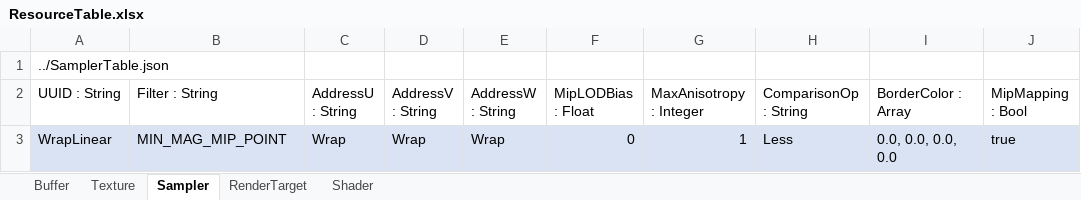
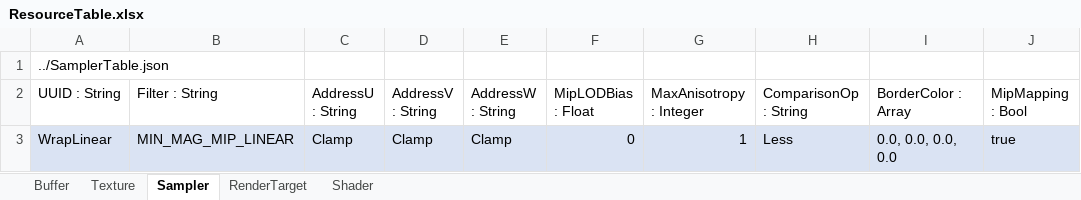
Before and after one commit to menew95/REngine, an Excel workbook: Assets/bin/graphics/table/ResourceTable.xlsx, sheet Sampler, drawn as a sheet; only a part is shown; values as stored, in another font and other column widths than the file's, no borders; table styles not drawn; the diff names each change by its address in the sheet, - before the commit and + after, or states it on an @@ line.

```diff
--- a/Assets/bin/graphics/table/ResourceTable.xlsx (sheet Sampler)
+++ b/Assets/bin/graphics/table/ResourceTable.xlsx (sheet Sampler)
-B3 (Filter : String): MIN_MAG_MIP_POINT
+B3 (Filter : String): MIN_MAG_MIP_LINEAR
-C3 (AddressU : String): Wrap
+C3 (AddressU : String): Clamp
-D3 (AddressV : String): Wrap
+D3 (AddressV : String): Clamp
-E3 (AddressW : String): Wrap
+E3 (AddressW : String): Clamp
```
Also changed, not shown: Assets/bin/graphics/table/PipelineStateTable.xlsx, 4 other files.
